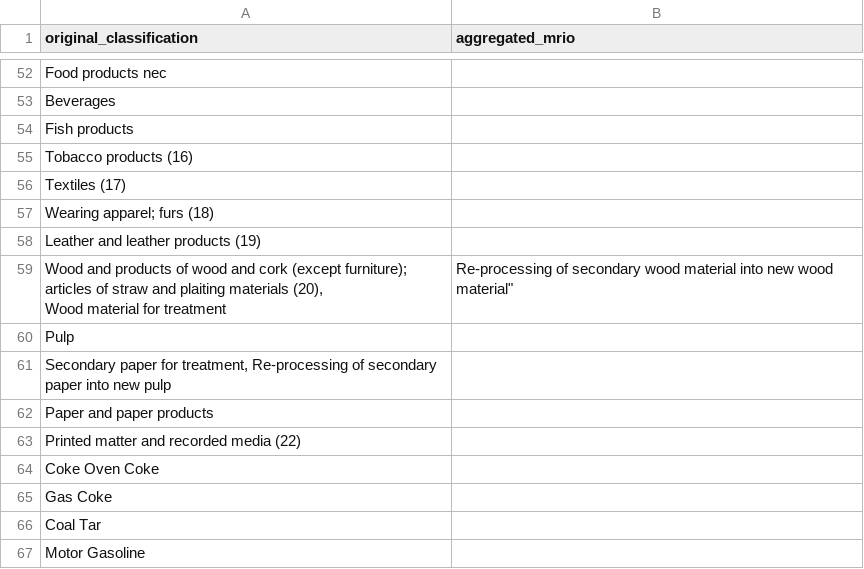
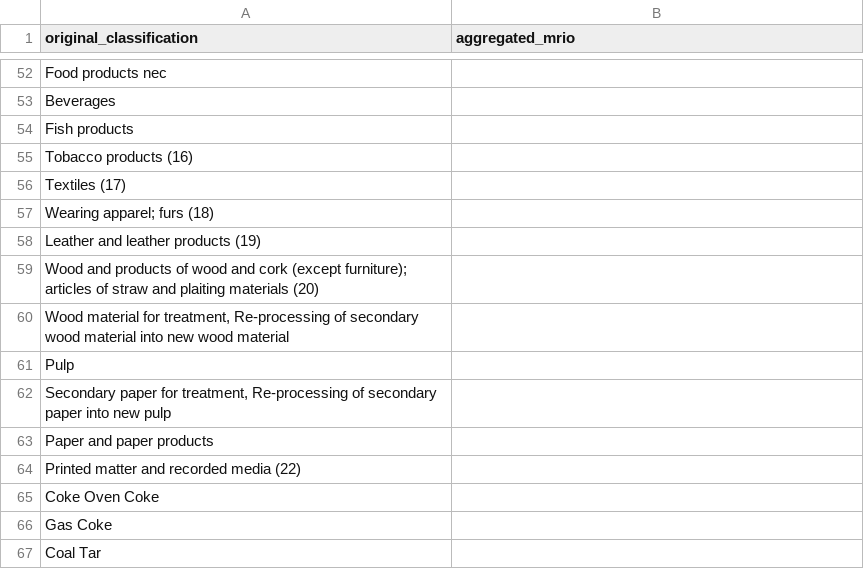
Before and after one commit to AESAtoolkit/pyaesa, a CSV file: pyaesa/workspace_initialisation/prerequisites/mrio/exiobase_3/aggregation/pxp/agg_sec_template.csv, drawn as a sheet; only a part is shown, gaps mark what is left out; the shorter side is filled out with more unchanged rows; removed rows and columns are numbered as before the commit, all else as after; ↵ is a line break in a cell; the diff names each change by its address in the sheet, - before the commit and + after, or states it on an @@ line.

Commit message:
Correction quotes sec agg template

```diff
--- a/pyaesa/workspace_initialisation/prerequisites/mrio/exiobase_3/aggregation/pxp/agg_sec_template.csv
+++ b/pyaesa/workspace_initialisation/prerequisites/mrio/exiobase_3/aggregation/pxp/agg_sec_template.csv
-row 59: Wood and products of wood and cork (except furniture); articles of straw and plaiting materials (20), ↵ Wood material for treatment | Re-processing of secondary wood material into new wood material"
+row 59: Wood and products of wood and cork (except furniture); articles of straw and plaiting materials (20)
+row 60: Wood material for treatment, Re-processing of secondary wood material into new wood material
```
